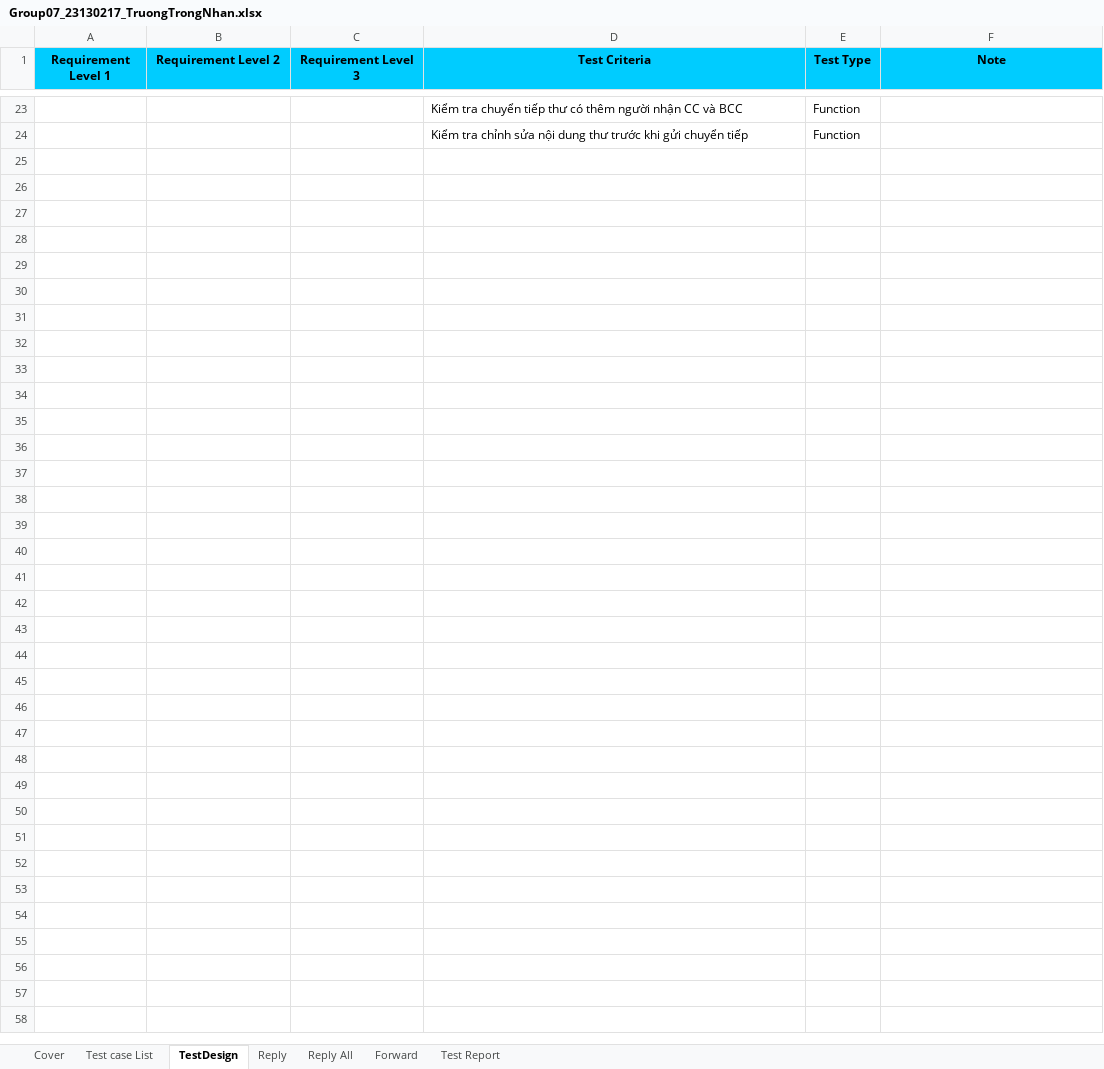
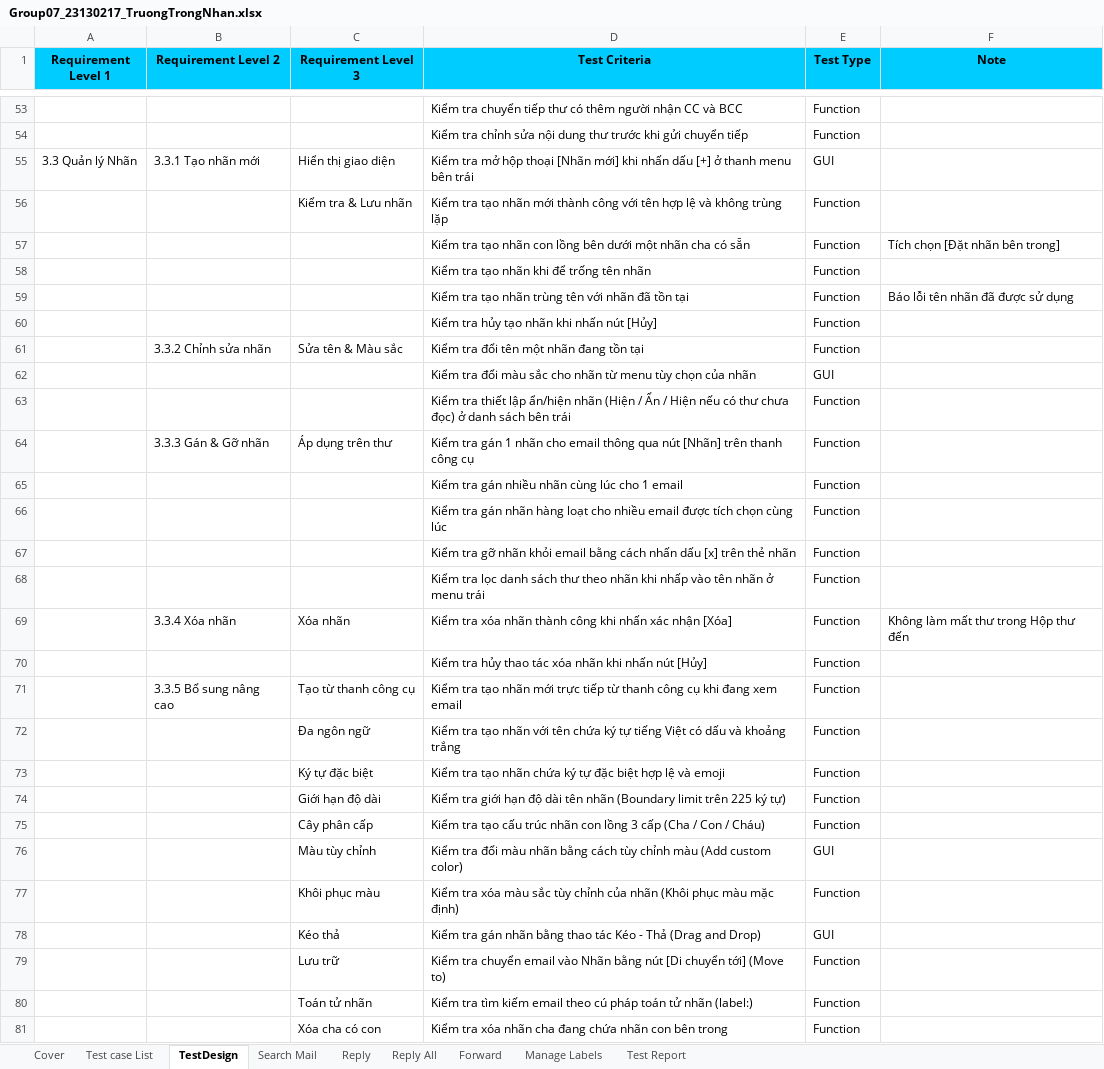
Before and after one commit to NguyenHuyBao11-05/Group07_SoftwareTesting_Gmail, an Excel workbook: individual_docs/Group07_23130217_TruongTrongNhan.xlsx, sheet TestDesign, drawn as a sheet; only a part is shown, gaps mark what is left out; values as stored, in another font and other column widths than the file's, no borders; the diff covers the shown part only; the diff names each change by its address in the sheet, - before the commit and + after, or states it on an @@ line.

```diff
--- a/individual_docs/Group07_23130217_TruongTrongNhan.xlsx (sheet TestDesign)
+++ b/individual_docs/Group07_23130217_TruongTrongNhan.xlsx (sheet TestDesign)
+sheet tab: Search Mail
+sheet tab: Manage Labels
+row 55: 3.3 Quản lý Nhãn | 3.3.1 Tạo nhãn mới | Hiển thị giao diện | Kiểm tra mở hộp thoại [Nhãn mới] khi nhấn dấu [+] ở thanh menu bên trái | GUI
+row 56:  |  | Kiểm tra & Lưu nhãn | Kiểm tra tạo nhãn mới thành công với tên hợp lệ và không trùng lặp | Function
+row 57:  |  |  | Kiểm tra tạo nhãn con lồng bên dưới một nhãn cha có sẵn | Function | Tích chọn [Đặt nhãn bên trong]
+row 58:  |  |  | Kiểm tra tạo nhãn khi để trống tên nhãn | Function
+row 59:  |  |  | Kiểm tra tạo nhãn trùng tên với nhãn đã tồn tại | Function | Báo lỗi tên nhãn đã được sử dụng
+row 60:  |  |  | Kiểm tra hủy tạo nhãn khi nhấn nút [Hủy] | Function
+row 61:  | 3.3.2 Chỉnh sửa nhãn | Sửa tên & Màu sắc | Kiểm tra đổi tên một nhãn đang tồn tại | Function
+row 62:  |  |  | Kiểm tra đổi màu sắc cho nhãn từ menu tùy chọn của nhãn | GUI
+row 63:  |  |  | Kiểm tra thiết lập ẩn/hiện nhãn (Hiện / Ẩn / Hiện nếu có thư chưa đọc) ở danh sách bên trái | Function
+row 64:  | 3.3.3 Gán & Gỡ nhãn | Áp dụng trên thư | Kiểm tra gán 1 nhãn cho email thông qua nút [Nhãn] trên thanh công cụ | Function
+row 65:  |  |  | Kiểm tra gán nhiều nhãn cùng lúc cho 1 email | Function
+row 66:  |  |  | Kiểm tra gán nhãn hàng loạt cho nhiều email được tích chọn cùng lúc | Function
+row 67:  |  |  | Kiểm tra gỡ nhãn khỏi email bằng cách nhấn dấu [x] trên thẻ nhãn | Function
+row 68:  |  |  | Kiểm tra lọc danh sách thư theo nhãn khi nhấp vào tên nhãn ở menu trái | Function
+row 69:  | 3.3.4 Xóa nhãn | Xóa nhãn | Kiểm tra xóa nhãn thành công khi nhấn xác nhận [Xóa] | Function | Không làm mất thư trong Hộp thư đến
+row 70:  |  |  | Kiểm tra hủy thao tác xóa nhãn khi nhấn nút [Hủy] | Function
+row 71:  | 3.3.5 Bổ sung nâng cao | Tạo từ thanh công cụ | Kiểm tra tạo nhãn mới trực tiếp từ thanh công cụ khi đang xem email | Function
+row 72:  |  | Đa ngôn ngữ | Kiểm tra tạo nhãn với tên chứa ký tự tiếng Việt có dấu và khoảng trắng | Function
+row 73:  |  | Ký tự đặc biệt | Kiểm tra tạo nhãn chứa ký tự đặc biệt hợp lệ và emoji | Function
+row 74:  |  | Giới hạn độ dài | Kiểm tra giới hạn độ dài tên nhãn (Boundary limit trên 225 ký tự) | Function
+row 75:  |  | Cây phân cấp | Kiểm tra tạo cấu trúc nhãn con lồng 3 cấp (Cha / Con / Cháu) | Function
+row 76:  |  | Màu tùy chỉnh | Kiểm tra đổi màu nhãn bằng cách tùy chỉnh màu (Add custom color) | GUI
+row 77:  |  | Khôi phục màu | Kiểm tra xóa màu sắc tùy chỉnh của nhãn (Khôi phục màu mặc định) | Function
+row 78:  |  | Kéo thả | Kiểm tra gán nhãn bằng thao tác Kéo - Thả (Drag and Drop) | GUI
+row 79:  |  | Lưu trữ | Kiểm tra chuyển email vào Nhãn bằng nút [Di chuyển tới] (Move to) | Function
+row 80:  |  | Toán tử nhãn | Kiểm tra tìm kiếm email theo cú pháp toán tử nhãn (label:) | Function
+row 81:  |  | Xóa cha có con | Kiểm tra xóa nhãn cha đang chứa nhãn con bên trong | Function
```
Also changed, not shown: 30 added rows elsewhere in this sheet, sheet Test Report, sheet Forward, sheet Reply All, sheet Reply, sheet Test case List, sheet Cover, 1 other file.
